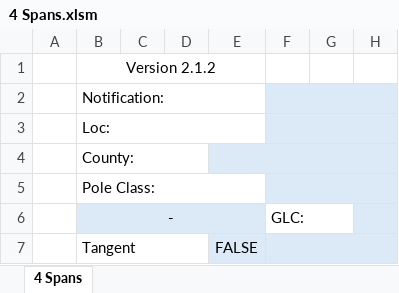
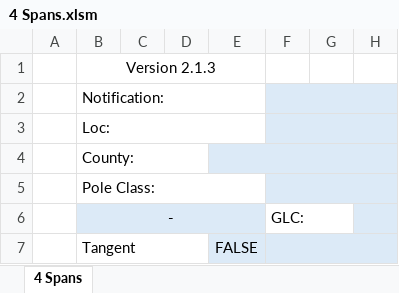
Before and after one commit to ababrahamtrc/Pole-Detail-Sheets, an Excel workbook: Sheets/4 Spans.xlsm, sheet 4 Spans, drawn as a sheet; only a part is shown; values as stored, in another font and other column widths than the file's, no borders; conditional formats not drawn; the diff names each change by its address in the sheet, - before the commit and + after, or states it on an @@ line.

Commit message:
Update file from Excel VBA

```diff
--- a/Sheets/4 Spans.xlsm (sheet 4 Spans)
+++ b/Sheets/4 Spans.xlsm (sheet 4 Spans)
-B1: Version 2.1.2
+B1: Version 2.1.3
```
